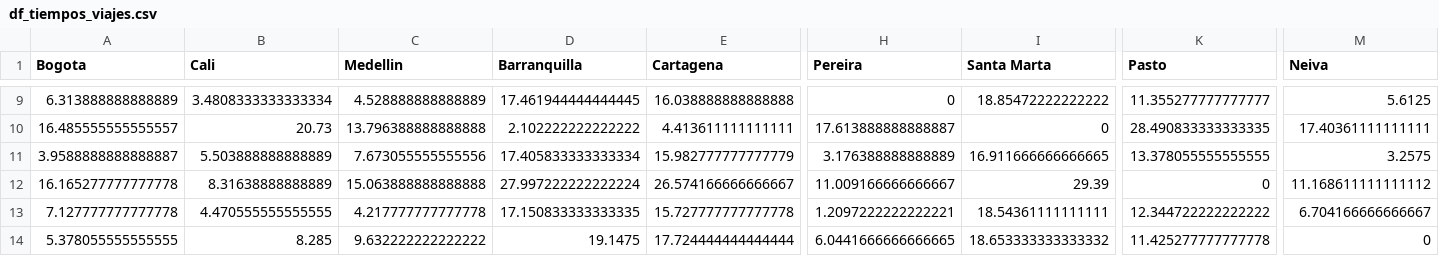
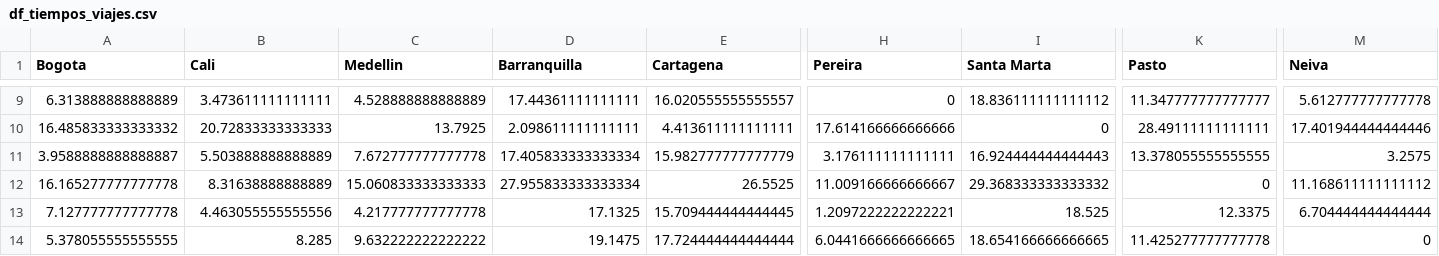
Before and after one commit to Straver00/RNA_2025-1, a CSV file: trabajo-1/df_tiempos_viajes.csv, drawn as a sheet; only a part is shown, gaps mark what is left out; removed rows and columns are numbered as before the commit, all else as after; rows hold the shown columns only; the diff covers the shown part only; the diff names each change by its address in the sheet, - before the commit and + after, or states it on an @@ line.

```diff
--- a/trabajo-1/df_tiempos_viajes.csv
+++ b/trabajo-1/df_tiempos_viajes.csv
-B9 (Cali): 3.4808333333333334
+B9 (Cali): 3.473611111111111
-D9 (Barranquilla): 17.461944444444445
+D9 (Barranquilla): 17.44361111111111
-E9 (Cartagena): 16.038888888888888
+E9 (Cartagena): 16.020555555555557
-I9 (Santa Marta): 18.85472222222222
+I9 (Santa Marta): 18.836111111111112
-K9 (Pasto): 11.355277777777777
+K9 (Pasto): 11.347777777777777
-M9 (Neiva): 5.6125
+M9 (Neiva): 5.612777777777778
-row 10: 16.485555555555557 | 20.73 | 13.796388888888888 | 2.102222222222222 | 4.413611111111111 | 17.613888888888887 | 0 | 28.490833333333335 | 17.40361111111111
+row 10: 16.485833333333332 | 20.72833333333333 | 13.7925 | 2.098611111111111 | 4.413611111111111 | 17.614166666666666 | 0 | 28.49111111111111 | 17.401944444444446
-C11 (Medellin): 7.673055555555556
+C11 (Medellin): 7.672777777777778
-H11 (Pereira): 3.176388888888889
+H11 (Pereira): 3.176111111111111
-I11 (Santa Marta): 16.911666666666665
+I11 (Santa Marta): 16.924444444444443
-C12 (Medellin): 15.063888888888888
+C12 (Medellin): 15.060833333333333
-D12 (Barranquilla): 27.997222222222224
+D12 (Barranquilla): 27.955833333333334
-E12 (Cartagena): 26.574166666666667
+E12 (Cartagena): 26.5525
-I12 (Santa Marta): 29.39
+I12 (Santa Marta): 29.368333333333332
-B13 (Cali): 4.470555555555555
+B13 (Cali): 4.463055555555556
-D13 (Barranquilla): 17.150833333333335
+D13 (Barranquilla): 17.1325
-E13 (Cartagena): 15.727777777777778
+E13 (Cartagena): 15.709444444444445
-I13 (Santa Marta): 18.54361111111111
+I13 (Santa Marta): 18.525
-K13 (Pasto): 12.344722222222222
+K13 (Pasto): 12.3375
-M13 (Neiva): 6.704166666666667
+M13 (Neiva): 6.704444444444444
-I14 (Santa Marta): 18.653333333333332
+I14 (Santa Marta): 18.654166666666665
```
Also changed, not shown: 3 added rows, 3 removed rows and 23 edited cells elsewhere in this file, trabajo-1/df_costo_total.csv, trabajo-1/df_distancias.csv, 2 other files.
